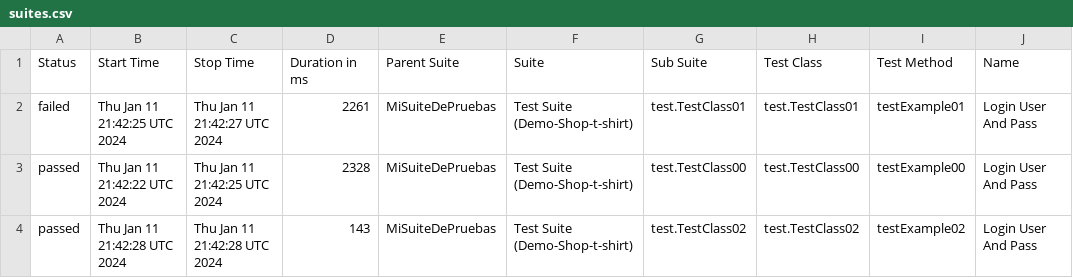
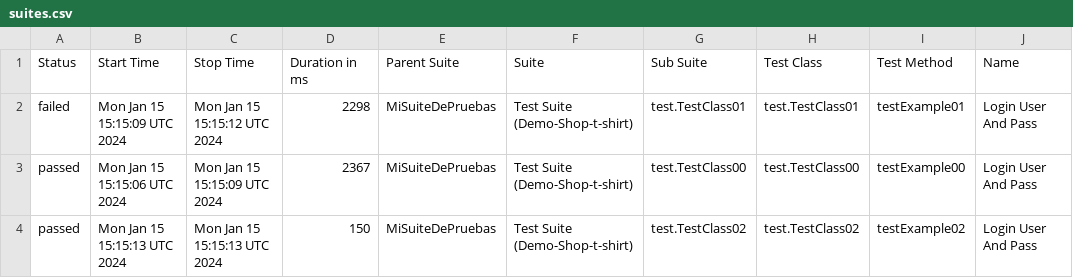
Before and after one commit to rcampos09/SeleniumDonTester, a CSV file: data/suites.csv, drawn as a sheet; only a part is shown; the diff names each change by its address in the sheet, - before the commit and + after, or states it on an @@ line.

```diff
--- a/data/suites.csv
+++ b/data/suites.csv
-B2 (Start Time): Thu Jan 11 21:42:25 UTC 2024
+B2 (Start Time): Mon Jan 15 15:15:09 UTC 2024
-C2 (Stop Time): Thu Jan 11 21:42:27 UTC 2024
+C2 (Stop Time): Mon Jan 15 15:15:12 UTC 2024
-D2 (Duration in ms): 2261
+D2 (Duration in ms): 2298
-B3 (Start Time): Thu Jan 11 21:42:22 UTC 2024
+B3 (Start Time): Mon Jan 15 15:15:06 UTC 2024
-C3 (Stop Time): Thu Jan 11 21:42:25 UTC 2024
+C3 (Stop Time): Mon Jan 15 15:15:09 UTC 2024
-D3 (Duration in ms): 2328
+D3 (Duration in ms): 2367
-B4 (Start Time): Thu Jan 11 21:42:28 UTC 2024
+B4 (Start Time): Mon Jan 15 15:15:13 UTC 2024
-C4 (Stop Time): Thu Jan 11 21:42:28 UTC 2024
+C4 (Stop Time): Mon Jan 15 15:15:13 UTC 2024
-D4 (Duration in ms): 143
+D4 (Duration in ms): 150
```
Also changed, not shown: 24 other files.
